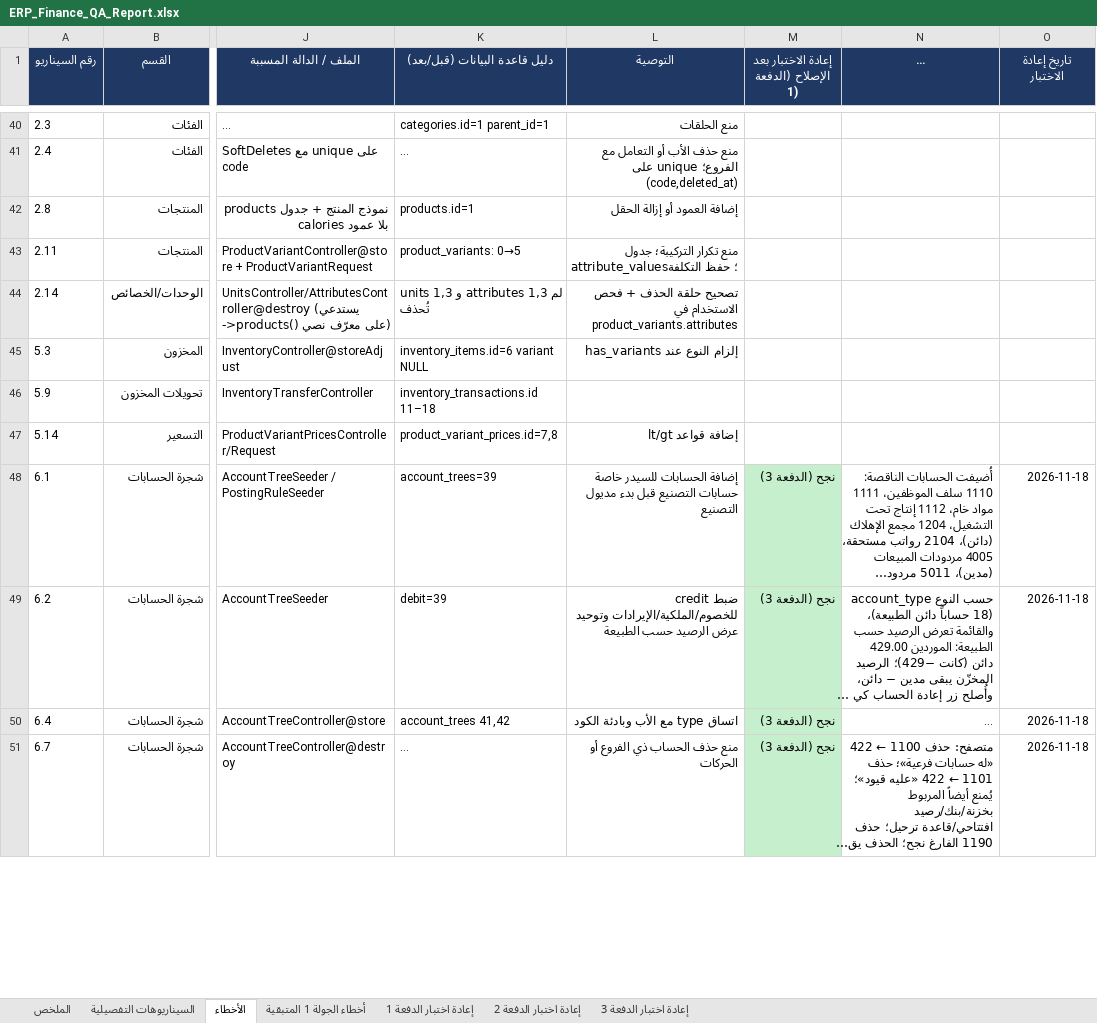
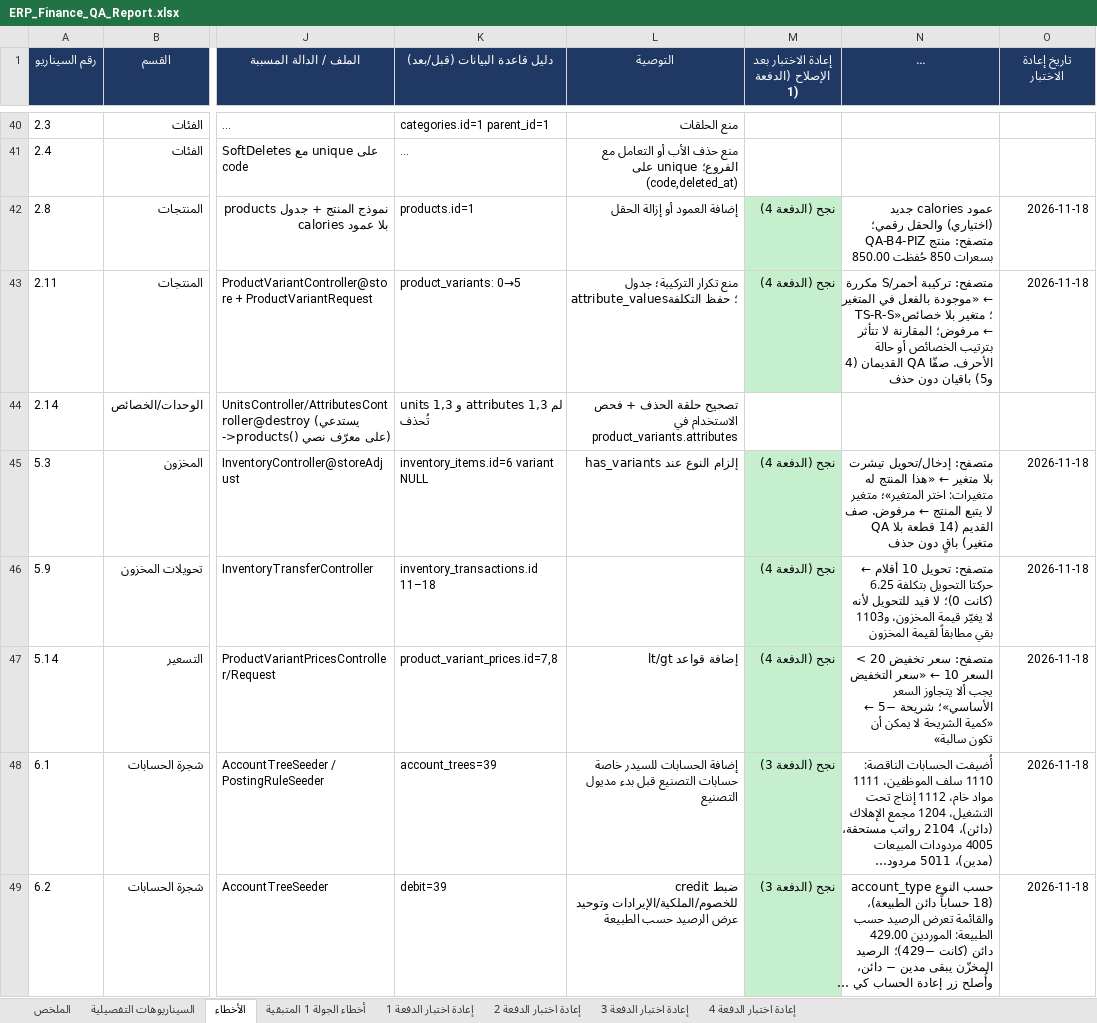
Before and after one commit to TarekMandour/erp, an Excel workbook: docs/qa/ERP_Finance_QA_Report.xlsx, sheet الأخطاء, drawn as a sheet; only a part is shown, gaps mark what is left out; the shorter side is filled out with more unchanged rows; long unchanged cells end in …; values as stored, in another font and other column widths than the file's, no borders; the diff covers the shown part only; the diff names each change by its address in the sheet, - before the commit and + after, or states it on an @@ line.

```diff
--- a/docs/qa/ERP_Finance_QA_Report.xlsx (sheet الأخطاء)
+++ b/docs/qa/ERP_Finance_QA_Report.xlsx (sheet الأخطاء)
+sheet tab: إعادة اختبار الدفعة 4
-M42:M43: (empty)
+M42:M43: نجح (الدفعة 4)
-M42:M43 fill: none
+M42:M43 fill: #C6EFCE
-N42 (الأرقام قبل/بعد وطريقة التحقق): (empty)
+N42 (الأرقام قبل/بعد وطريقة التحقق): عمود calories جديد (اختياري) والحقل رقمي؛ متصفح: منتج QA-B4-PIZ بسعرات 850 حُفظت 850.00
-O42:O43 (تاريخ إعادة الاختبار): (empty)
+O42:O43 (تاريخ إعادة الاختبار): 2026-11-18
-N43 (الأرقام قبل/بعد وطريقة التحقق): (empty)
+N43 (الأرقام قبل/بعد وطريقة التحقق): متصفح: تركيبة أحمر/S مكررة ← «موجودة بالفعل في المتغير TS-R-S»؛ متغير بلا خصائص ← مرفوض؛ المقارنة لا تتأثر بترتيب الخصائص أو حالة الأحرف. صفّا QA القديمان (4 و5) باقيان دون حذف
-M45:M47: (empty)
+M45:M47: نجح (الدفعة 4)
-M45:M47 fill: none
+M45:M47 fill: #C6EFCE
-N45 (الأرقام قبل/بعد وطريقة التحقق): (empty)
+N45 (الأرقام قبل/بعد وطريقة التحقق): متصفح: إدخال/تحويل تيشرت بلا متغير ← «هذا المنتج له متغيرات: اختر المتغير»؛ متغير لا يتبع المنتج ← مرفوض. صف QA القديم (14 قطعة بلا متغير) باقٍ دون حذف
-O45:O47 (تاريخ إعادة الاختبار): (empty)
+O45:O47 (تاريخ إعادة الاختبار): 2026-11-18
-N46 (الأرقام قبل/بعد وطريقة التحقق): (empty)
+N46 (الأرقام قبل/بعد وطريقة التحقق): متصفح: تحويل 10 أقلام ← حركتا التحويل بتكلفة 6.25 (كانت 0)؛ لا قيد للتحويل لأنه لا يغيّر قيمة المخزون، و1103 بقي مطابقاً لقيمة المخزون
-N47 (الأرقام قبل/بعد وطريقة التحقق): (empty)
+N47 (الأرقام قبل/بعد وطريقة التحقق): متصفح: سعر تخفيض 20 > السعر 10 ← «سعر التخفيض يجب ألا يتجاوز السعر الأساسي»؛ شريحة −5 ← «كمية الشريحة لا يمكن أن تكون سالبة»
```
Also changed, not shown: 29 edited cells and cell formats elsewhere in this sheet, sheet السيناريوهات التفصيلية, 27 other files.
